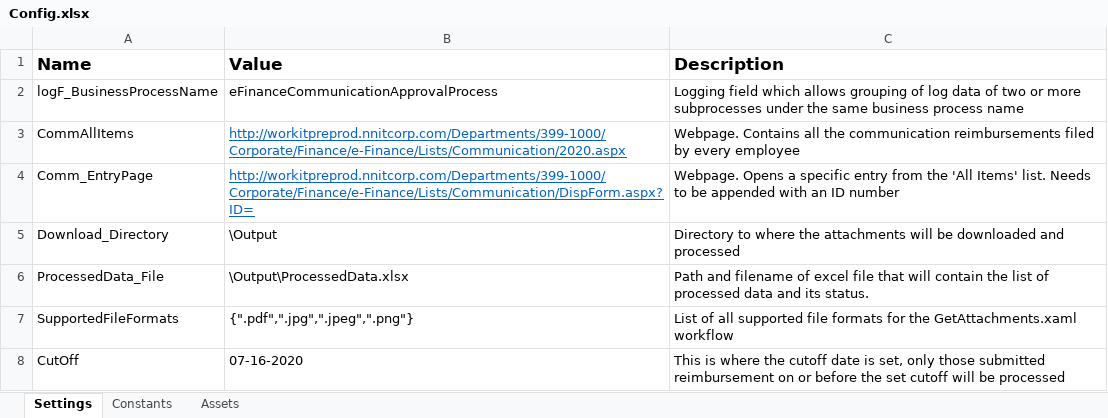
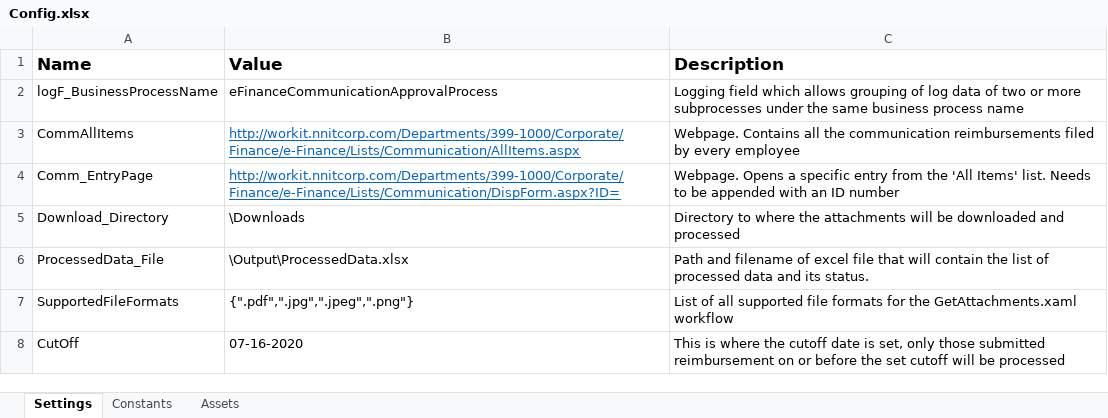
Before and after one commit to jovver/eFinancePH_UIPath, an Excel workbook: eFinance_Process/Data/Config.xlsx, sheet Settings, drawn as a sheet; values as stored, in another font and other column widths than the file's, no borders; the diff names each change by its address in the sheet, - before the commit and + after, or states it on an @@ line.

```diff
--- a/eFinance_Process/Data/Config.xlsx (sheet Settings)
+++ b/eFinance_Process/Data/Config.xlsx (sheet Settings)
-B3 (Value): http://workitpreprod.nnitcorp.com/Departments/399-1000/Corporate/Finance/e-Finance/Lists/Communication/2020.aspx
+B3 (Value): http://workit.nnitcorp.com/Departments/399-1000/Corporate/Finance/e-Finance/Lists/Communication/AllItems.aspx
-B4 (Value): http://workitpreprod.nnitcorp.com/Departments/399-1000/Corporate/Finance/e-Finance/Lists/Communication/DispForm.aspx?ID=
+B4 (Value): http://workit.nnitcorp.com/Departments/399-1000/Corporate/Finance/e-Finance/Lists/Communication/DispForm.aspx?ID=
-B5 (Value): \Output
+B5 (Value): \Downloads
```
Also changed, not shown: 5 other files.
